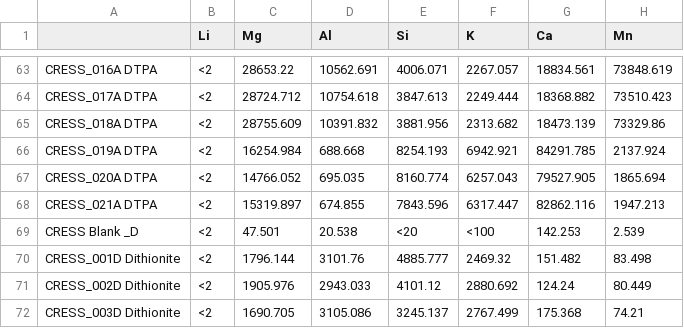
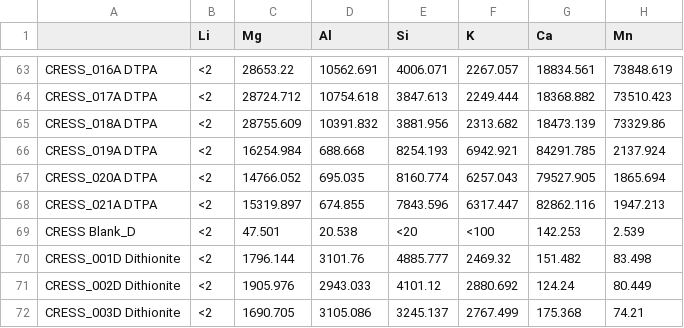
Before and after one commit to kaizadp/CRESS, a CSV file: 1-data/data_raw/icpms/62037_Patel_ICPMS_2025-12-17_Extracts_AtoE.csv, drawn as a sheet; only a part is shown, gaps mark what is left out; the diff names each change by its address in the sheet, - before the commit and + after, or states it on an @@ line.

```diff
--- a/1-data/data_raw/icpms/62037_Patel_ICPMS_2025-12-17_Extracts_AtoE.csv
+++ b/1-data/data_raw/icpms/62037_Patel_ICPMS_2025-12-17_Extracts_AtoE.csv
-A69: CRESS Blank _D
+A69: CRESS Blank_D
```
Also changed, not shown: 1-data/data_raw/icpms/62037_Patel_ICPMS_2026-02-11_Extracts_RedMud_BtoE.csv, 1-data/data_raw/icpms/62037_Patel_ICPMS_2026-02-25_Extracts_AMD.csv, 2 other files.
